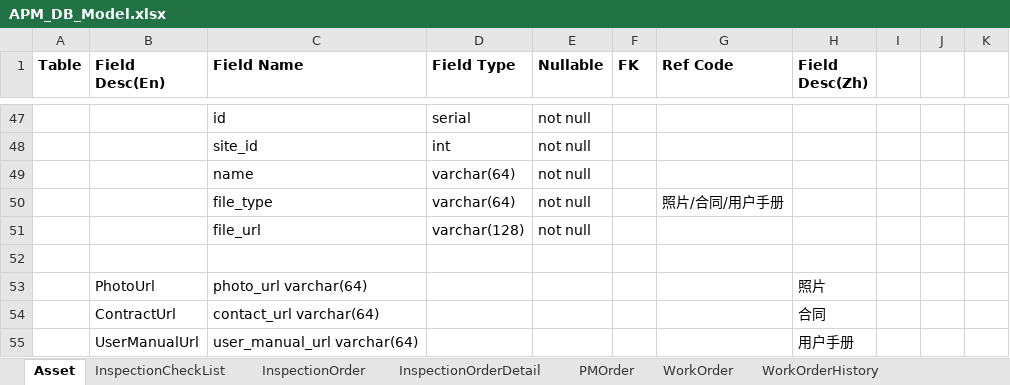
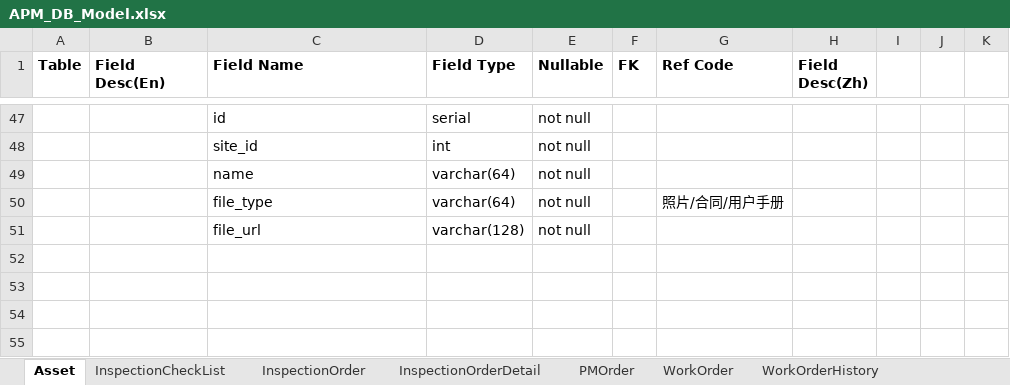
Before and after one commit to devhotmail/APMHome, an Excel workbook: Design/APM_DB_Model.xlsx, sheet Asset, drawn as a sheet; only a part is shown, gaps mark what is left out; values as stored, in another font and other column widths than the file's, no borders; charts and pictures not drawn; the diff names each change by its address in the sheet, - before the commit and + after, or states it on an @@ line.

```diff
--- a/Design/APM_DB_Model.xlsx (sheet Asset)
+++ b/Design/APM_DB_Model.xlsx (sheet Asset)
-row 52: (empty)
-row 53:  | PhotoUrl | photo_url varchar(64) |  |  |  |  | 照片
-row 54:  | ContractUrl | contact_url varchar(64) |  |  |  |  | 合同
-row 55:  | UserManualUrl | user_manual_url varchar(64) |  |  |  |  | 用户手册
```
Also changed, not shown: sheet WorkOrder, sheet InspectionOrderDetail, sheet PMOrder.
